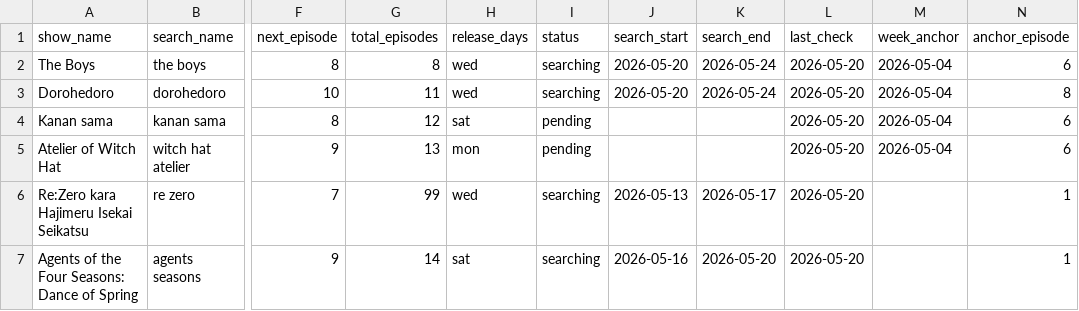
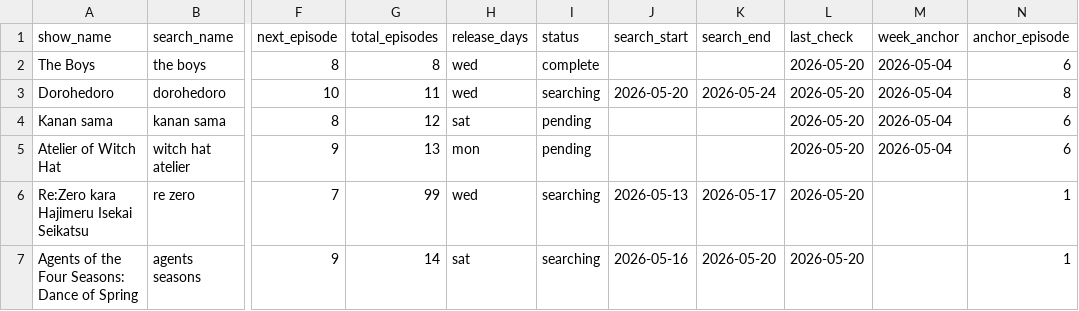
Before and after one commit to fernhw/yt-jellyfin, a CSV file: showSchedule.csv, drawn as a sheet; only a part is shown, gaps mark what is left out; the diff names each change by its address in the sheet, - before the commit and + after, or states it on an @@ line.

```diff
--- a/showSchedule.csv
+++ b/showSchedule.csv
-I2 (status): searching
+I2 (status): complete
-J2 (search_start): 2026-05-20
+J2 (search_start): (empty)
-K2 (search_end): 2026-05-24
+K2 (search_end): (empty)
```
Also changed, not shown: 2 other files.
